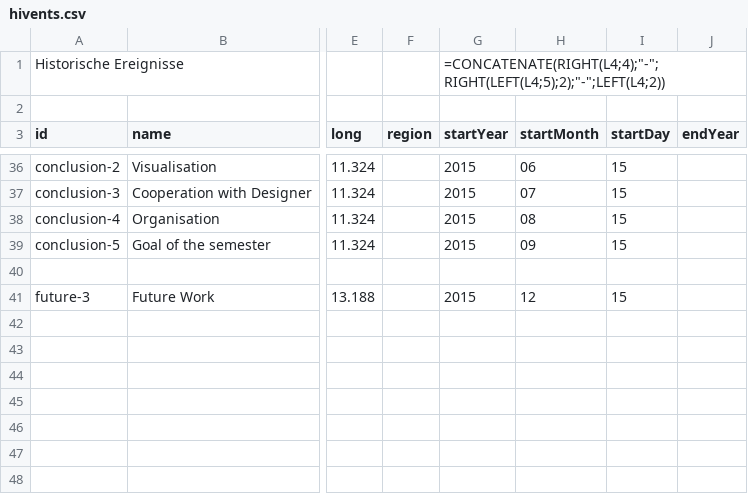
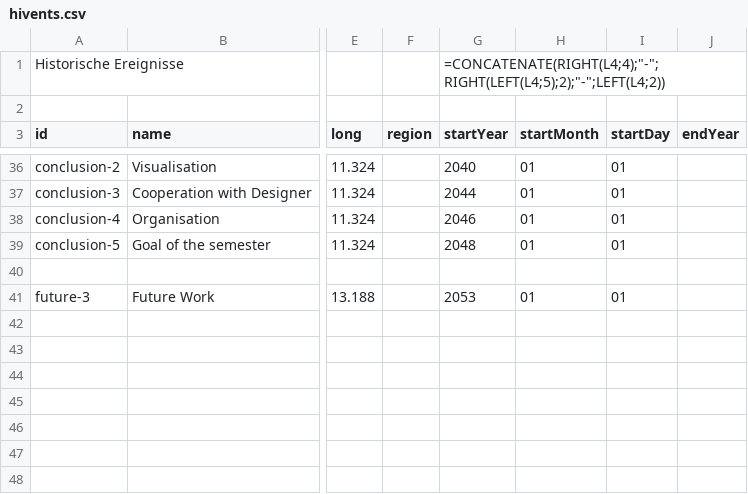
Before and after one commit to MenschMarcus/HistoGlobe_school, a CSV file: config/presentation/data/hivents.csv, drawn as a sheet; only a part is shown, gaps mark what is left out; the diff covers the shown part only; the diff names each change by its address in the sheet, - before the commit and + after, or states it on an @@ line.

```diff
--- a/config/presentation/data/hivents.csv
+++ b/config/presentation/data/hivents.csv
-G36 (startYear): 2015
+G36 (startYear): 2040
-H36 (startMonth): 06
+H36 (startMonth): 01
-I36:I39 (startDay): 15
+I36:I39 (startDay): 01
-G37 (startYear): 2015
+G37 (startYear): 2044
-H37 (startMonth): 07
+H37 (startMonth): 01
-G38 (startYear): 2015
+G38 (startYear): 2046
-H38 (startMonth): 08
+H38 (startMonth): 01
-G39 (startYear): 2015
+G39 (startYear): 2048
-H39 (startMonth): 09
+H39 (startMonth): 01
-G41 (startYear): 2015
+G41 (startYear): 2053
-H41 (startMonth): 12
+H41 (startMonth): 01
-I41 (startDay): 15
+I41 (startDay): 01
```
Also changed, not shown: 34 edited cells elsewhere in this file, config/presentation/data/topics.csv, 1 other file.
